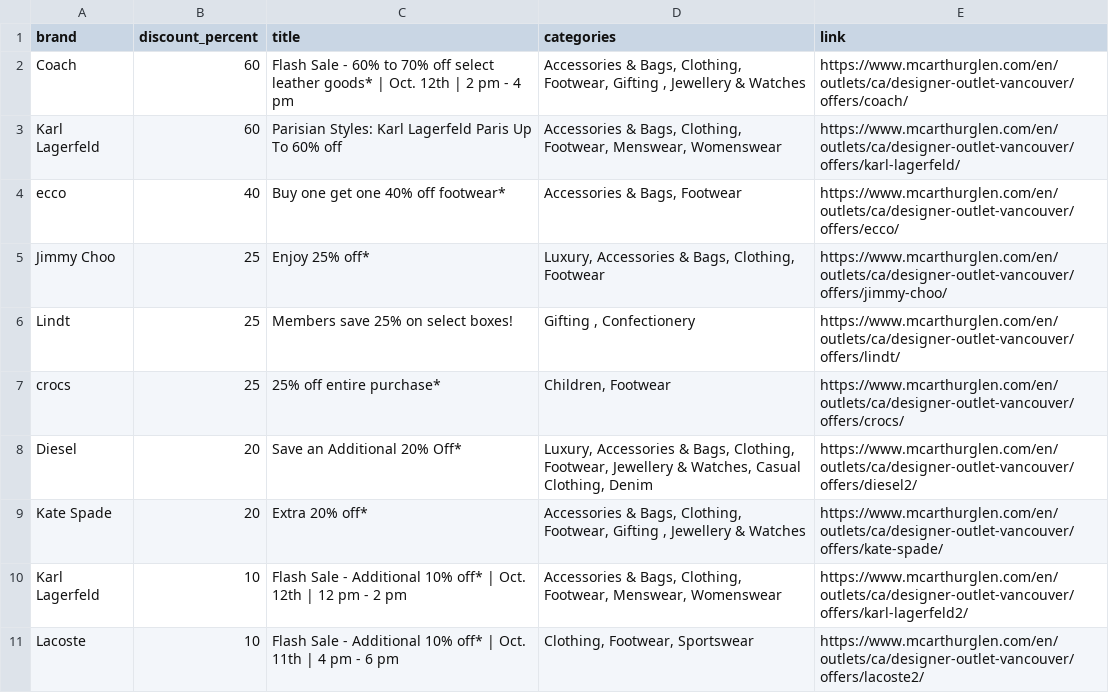
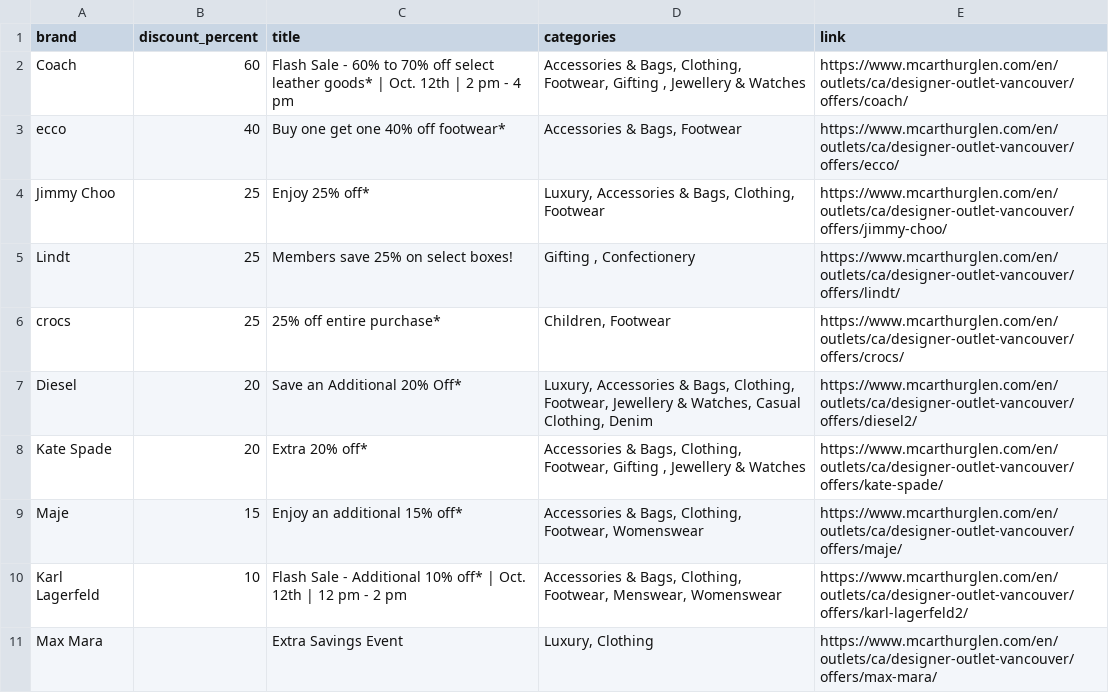
Before and after one commit to zhapte/offer-scrape, a CSV file: offers_latest.csv, drawn as a sheet; removed rows and columns are numbered as before the commit, all else as after; the diff names each change by its address in the sheet, - before the commit and + after, or states it on an @@ line.

```diff
--- a/offers_latest.csv
+++ b/offers_latest.csv
-row 3: Karl Lagerfeld | 60 | Parisian Styles: Karl Lagerfeld Paris Up To 60% off | Accessories & Bags, Clothing, Footwear, Menswear, Womenswear | https://www.mcarthurglen.com/en/outlets/ca/designer-outlet-vancouver/offers/karl-lagerfeld/
+row 9: Maje | 15 | Enjoy an additional 15% off* | Accessories & Bags, Clothing, Footwear, Womenswear | https://www.mcarthurglen.com/en/outlets/ca/designer-outlet-vancouver/offers/maje/
-row 11: Lacoste | 10 | Flash Sale - Additional 10% off* | Oct. 11th | 4 pm - 6 pm | Clothing, Footwear, Sportswear | https://www.mcarthurglen.com/en/outlets/ca/designer-outlet-vancouver/offers/lacoste2/
+row 11: Max Mara |  | Extra Savings Event | Luxury, Clothing | https://www.mcarthurglen.com/en/outlets/ca/designer-outlet-vancouver/offers/max-mara/
```
Also changed, not shown: 2 other files.
